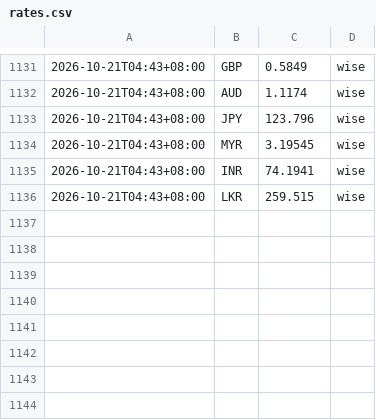
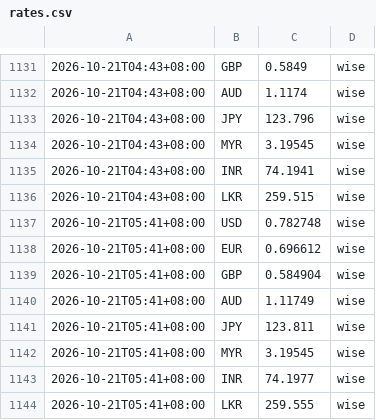
Before and after one commit to aaznavodnirmal-stack/FX-tool, a CSV file: data/rates.csv, drawn as a sheet; only a part is shown, gaps mark what is left out; the diff names each change by its address in the sheet, - before the commit and + after, or states it on an @@ line.

```diff
--- a/data/rates.csv
+++ b/data/rates.csv
+row 1137: 2026-10-21T05:41+08:00 | USD | 0.782748 | wise
+row 1138: 2026-10-21T05:41+08:00 | EUR | 0.696612 | wise
+row 1139: 2026-10-21T05:41+08:00 | GBP | 0.584904 | wise
+row 1140: 2026-10-21T05:41+08:00 | AUD | 1.11749 | wise
+row 1141: 2026-10-21T05:41+08:00 | JPY | 123.811 | wise
+row 1142: 2026-10-21T05:41+08:00 | MYR | 3.19545 | wise
+row 1143: 2026-10-21T05:41+08:00 | INR | 74.1977 | wise
+row 1144: 2026-10-21T05:41+08:00 | LKR | 259.555 | wise
```
Also changed, not shown: 1 other file.
